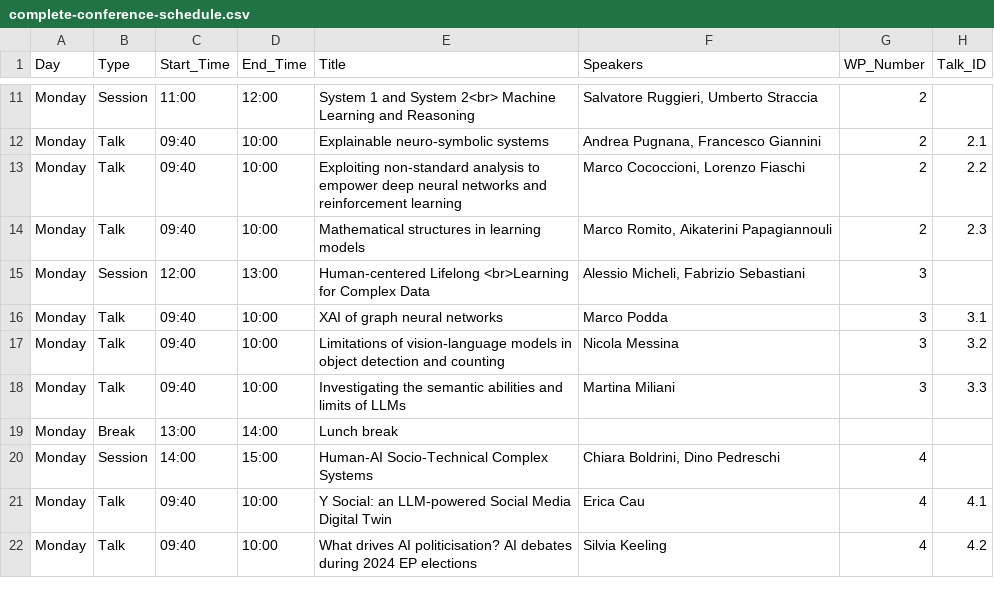
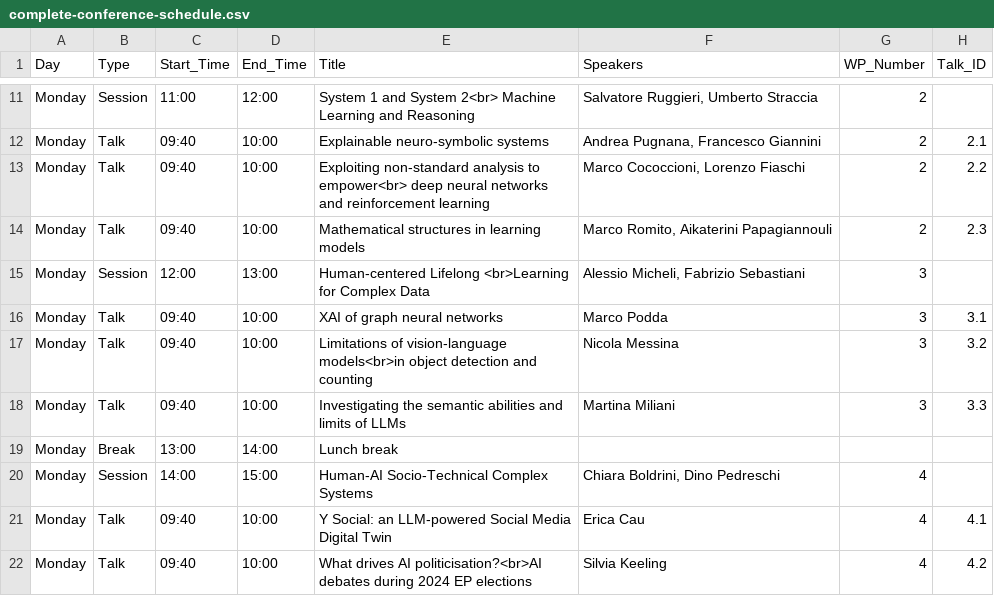
Before and after one commit to danielefadda/fair-ws-tappi, a CSV file: data/complete-conference-schedule.csv, drawn as a sheet; only a part is shown, gaps mark what is left out; the diff covers the shown part only.

```diff
--- a/data/complete-conference-schedule.csv
+++ b/data/complete-conference-schedule.csv
@@ -12,3 +12,3 @@ Monday;Session;11:00;12:00;System 1 and System 2<br> Machine Learning and Reason
 Monday;Talk;09:40;10:00;"Explainable neuro-symbolic systems";"Andrea Pugnana, Francesco Giannini";2;2.1
-Monday;Talk;09:40;10:00;"Exploiting non-standard analysis to empower deep neural networks and reinforcement learning";"Marco Cococcioni, Lorenzo Fiaschi";2;2.2
+Monday;Talk;09:40;10:00;"Exploiting non-standard analysis to empower<br> deep neural networks and reinforcement learning";"Marco Cococcioni, Lorenzo Fiaschi";2;2.2
 Monday;Talk;09:40;10:00;"Mathematical structures in learning models";"Marco Romito, Aikaterini Papagiannouli";2;2.3
@@ -16,3 +16,3 @@ Monday;Session;12:00;13:00;"Human-centered Lifelong <br>Learning for Complex Dat
 Monday;Talk;09:40;10:00;"XAI of graph neural networks";"Marco Podda";3;3.1
-Monday;Talk;09:40;10:00;"Limitations of vision-language models in object detection and counting";"Nicola Messina";3;3.2
+Monday;Talk;09:40;10:00;"Limitations of vision-language models<br>in object detection and counting";"Nicola Messina";3;3.2
 Monday;Talk;09:40;10:00;"Investigating the semantic abilities and limits of LLMs";"Martina Miliani";3;3.3
@@ -21,2 +21,2 @@ Monday;Session;14:00;15:00;"Human-AI Socio-Technical Complex Systems";"Chiara Bo
 Monday;Talk;09:40;10:00;"Y Social: an LLM-powered Social Media Digital Twin";"Erica Cau";4;4.1
-Monday;Talk;09:40;10:00;"What drives AI politicisation? AI debates during 2024 EP elections";"Silvia Keeling";4;4.2
+Monday;Talk;09:40;10:00;"What drives AI politicisation?<br>AI debates during 2024 EP elections";"Silvia Keeling";4;4.2
```
Also changed, not shown: 23 edited cells elsewhere in this file, 3 other files.
